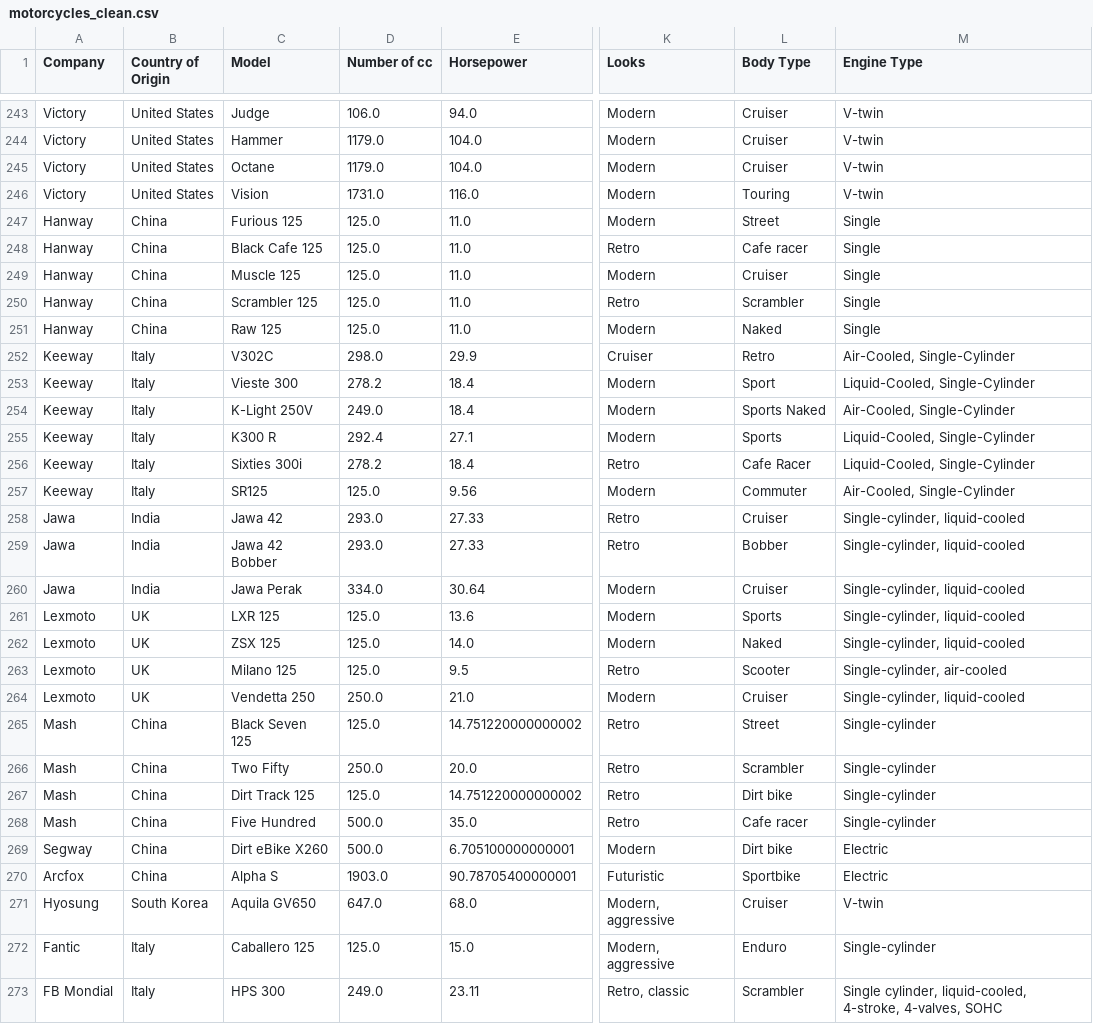
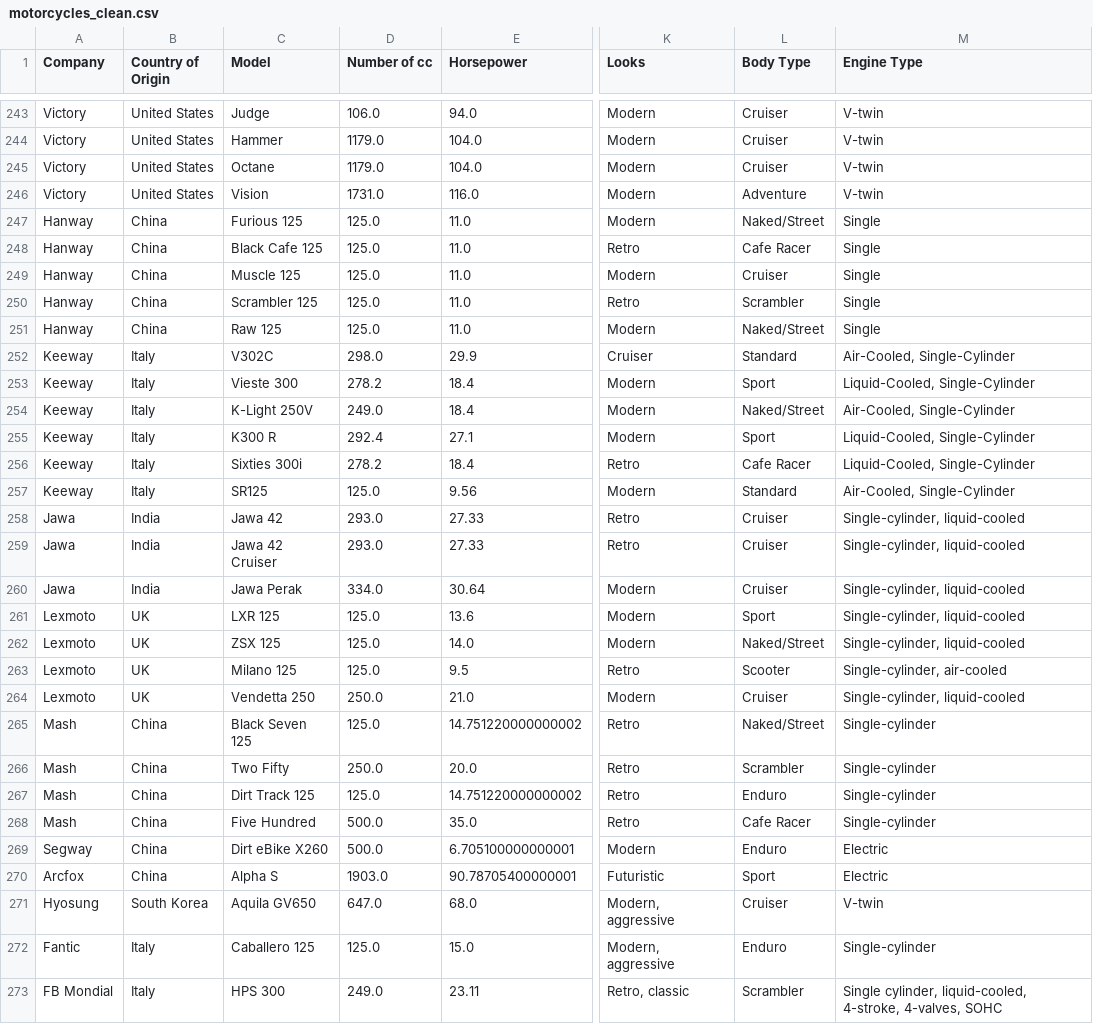
Before and after one commit to Piexgear/mc_match, a CSV file: dataset/motorcycles_clean.csv, drawn as a sheet; only a part is shown, gaps mark what is left out; the diff covers the shown part only; the diff names each change by its address in the sheet, - before the commit and + after, or states it on an @@ line.

```diff
--- a/dataset/motorcycles_clean.csv
+++ b/dataset/motorcycles_clean.csv
-L246 (Body Type): Touring
+L246 (Body Type): Adventure
-L247 (Body Type): Street
+L247 (Body Type): Naked/Street
-L248 (Body Type): Cafe racer
+L248 (Body Type): Cafe Racer
-L251 (Body Type): Naked
+L251 (Body Type): Naked/Street
-L252 (Body Type): Retro
+L252 (Body Type): Standard
-L254 (Body Type): Sports Naked
+L254 (Body Type): Naked/Street
-L255 (Body Type): Sports
+L255 (Body Type): Sport
-L257 (Body Type): Commuter
+L257 (Body Type): Standard
-C259 (Model): Jawa 42 Bobber
+C259 (Model): Jawa 42 Cruiser
-L259 (Body Type): Bobber
+L259 (Body Type): Cruiser
-L261 (Body Type): Sports
+L261 (Body Type): Sport
-L262 (Body Type): Naked
+L262 (Body Type): Naked/Street
-L265 (Body Type): Street
+L265 (Body Type): Naked/Street
-L267 (Body Type): Dirt bike
+L267 (Body Type): Enduro
-L268 (Body Type): Cafe racer
+L268 (Body Type): Cafe Racer
-L269 (Body Type): Dirt bike
+L269 (Body Type): Enduro
-L270 (Body Type): Sportbike
+L270 (Body Type): Sport
```
Also changed, not shown: 174 edited cells elsewhere in this file, 2 other files.
